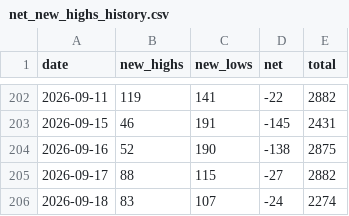
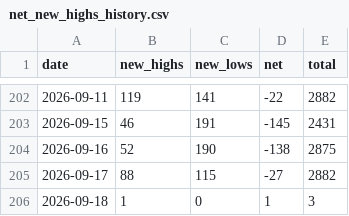
Before and after one commit to pranay29-bit/momentum-alpha-volume-supab, a CSV file: data/net_new_highs_history.csv, drawn as a sheet; only a part is shown, gaps mark what is left out.

```diff
--- a/data/net_new_highs_history.csv
+++ b/data/net_new_highs_history.csv
@@ -205,2 +205,2 @@ date,new_highs,new_lows,net,total
 2026-09-17,88,115,-27,2882
-2026-09-18,83,107,-24,2274
+2026-09-18,1,0,1,3
```
Also changed, not shown: docs/2026-09-18/sme_elite_stocks_20260918.csv, docs/2026-09-18/sme_momentum_stocks_20260918.csv, 13 other files.
